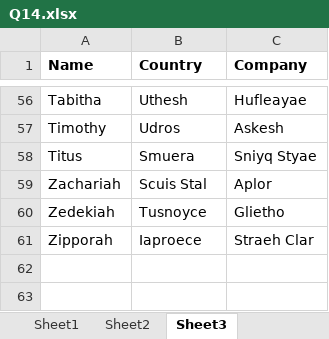
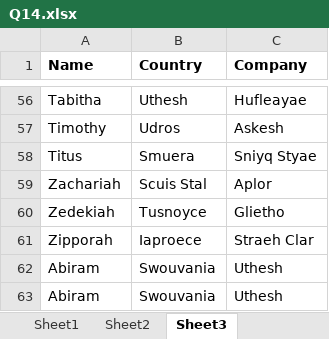
Before and after one commit to SteffinRayen/fluffy-chainsaw, an Excel workbook: WIP/files/Q14.xlsx, sheet Sheet3, drawn as a sheet; only a part is shown, gaps mark what is left out; values as stored, in another font and other column widths than the file's, no borders; the diff names each change by its address in the sheet, - before the commit and + after, or states it on an @@ line.

```diff
--- a/WIP/files/Q14.xlsx (sheet Sheet3)
+++ b/WIP/files/Q14.xlsx (sheet Sheet3)
+row 62: Abiram | Swouvania | Uthesh
+row 63: Abiram | Swouvania | Uthesh
```
Also changed, not shown: LIBA14/files/Q11.xlsx, LIBA14/files/Q13.xlsx, 10 other files.
